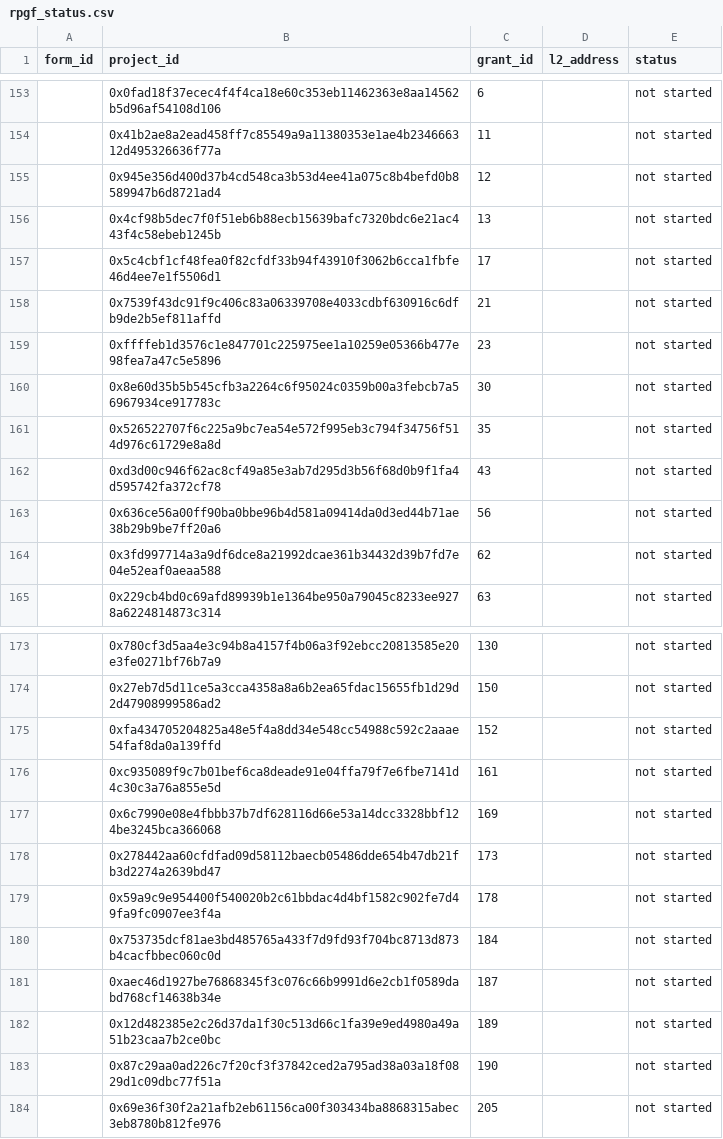
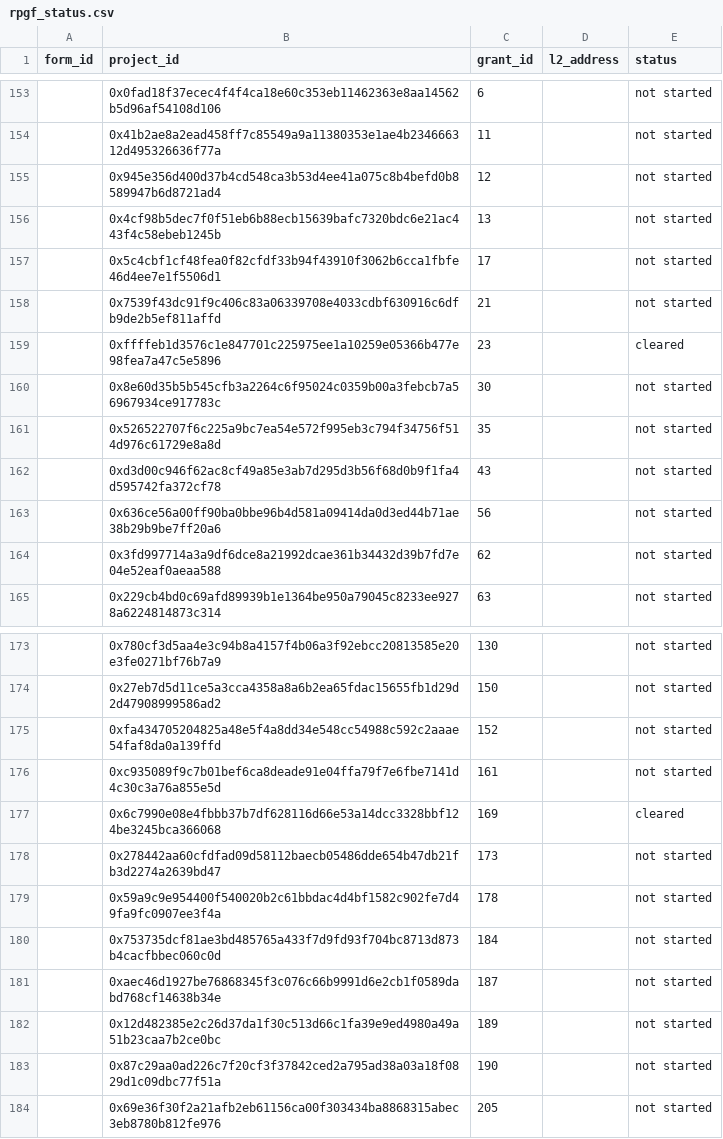
Before and after one commit to akathm/hippos, a CSV file: rpgf_status.csv, drawn as a sheet; only a part is shown, gaps mark what is left out; the diff names each change by its address in the sheet, - before the commit and + after, or states it on an @@ line.

Commit message:
Update rpgf_status.csv

```diff
--- a/rpgf_status.csv
+++ b/rpgf_status.csv
-E159 (status): not started
+E159 (status): cleared
-E177 (status): not started
+E177 (status): cleared
```
